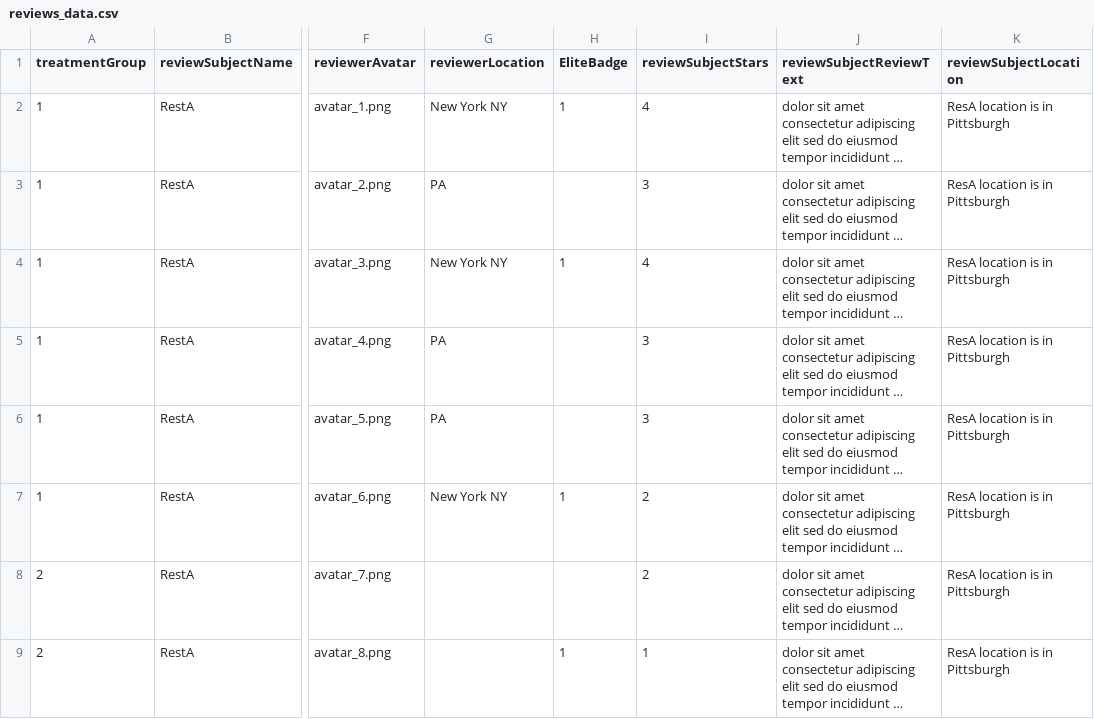
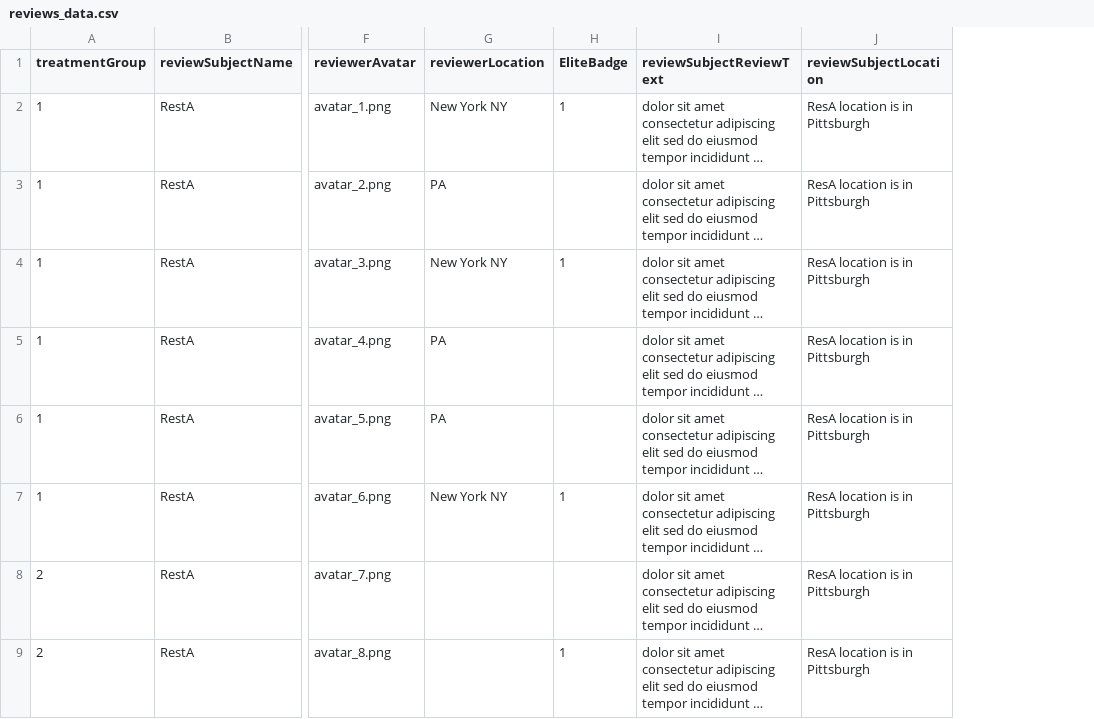
Before and after one commit to ProfNaama/RevDigitExpLab, a CSV file: static/surveyData/reviews_data.csv, drawn as a sheet; only a part is shown, gaps mark what is left out; long unchanged cells end in …; the diff names each change by its address in the sheet, - before the commit and + after, or states it on an @@ line.

Commit message:
remove unused column reviewSubjectStars

```diff
--- a/static/surveyData/reviews_data.csv
+++ b/static/surveyData/reviews_data.csv
-column I (reviewSubjectStars), rows 2-9: 4 | 3 | 4 | 3 | 3 | 2 | 2 | 1
```
Also changed, not shown: 1 other file.
